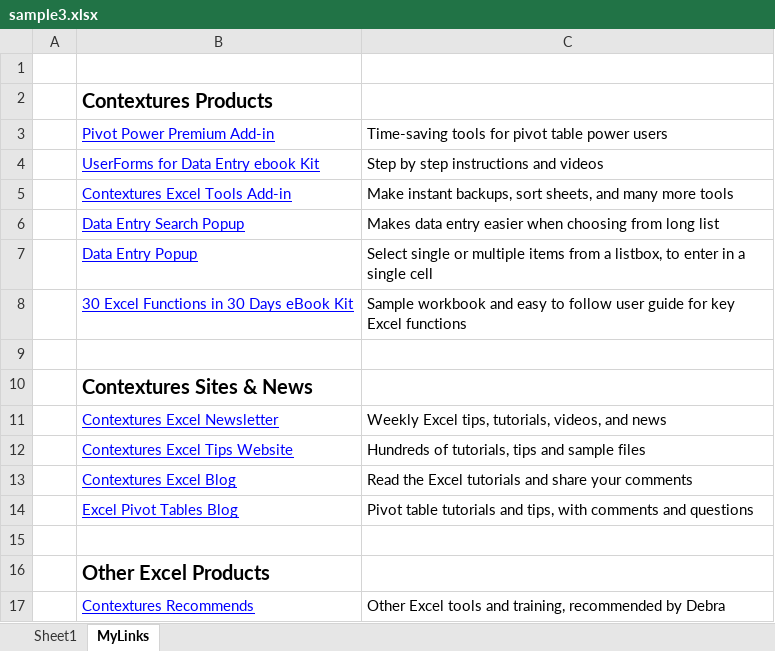
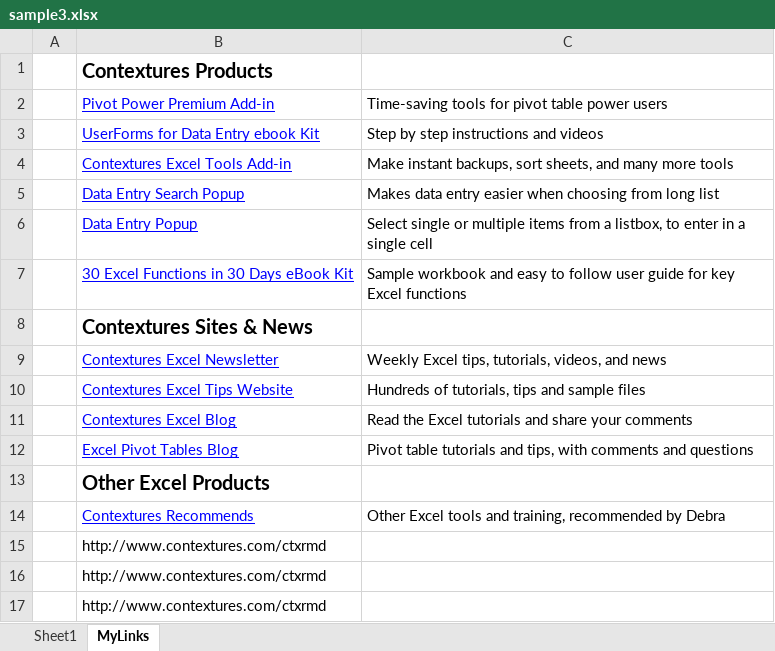
Before and after one commit to AHiXilTOr/remove_empty_in_excel, an Excel workbook: sample3.xlsx, sheet MyLinks, drawn as a sheet; values as stored, in another font and other column widths than the file's, no borders; removed rows and columns are numbered as before the commit, all else as after; the diff names each change by its address in the sheet, - before the commit and + after, or states it on an @@ line.

```diff
--- a/sample3.xlsx (sheet MyLinks)
+++ b/sample3.xlsx (sheet MyLinks)
-row 1: (empty)
-row 9: (empty)
-row 15: (empty)
+row 15:  | http://www.contextures.com/ctxrmd
+row 16:  | http://www.contextures.com/ctxrmd
+row 17:  | http://www.contextures.com/ctxrmd
```
Also changed, not shown: sheet Sheet1, sample1.xlsx, sample2.xlsx, 7 other files.
